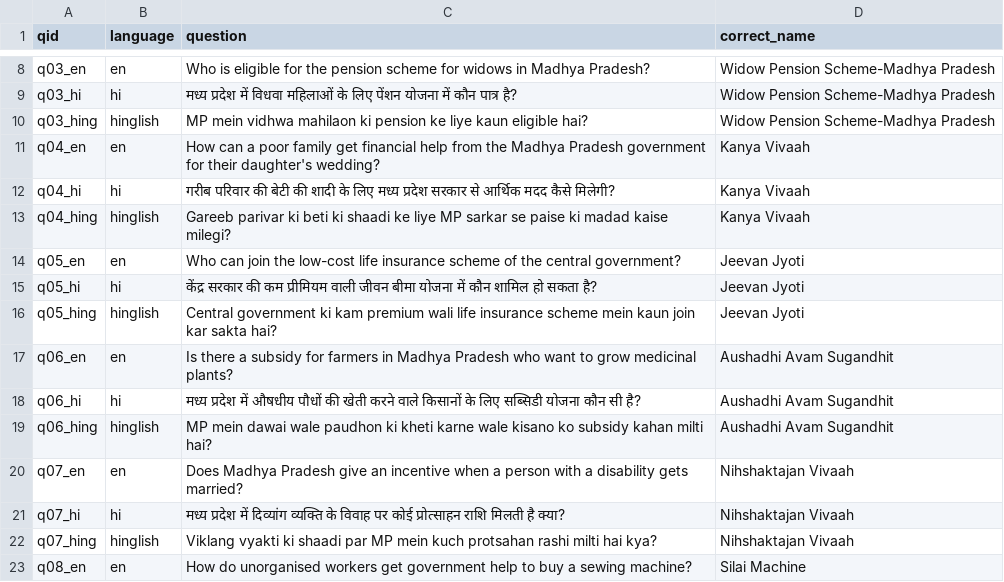
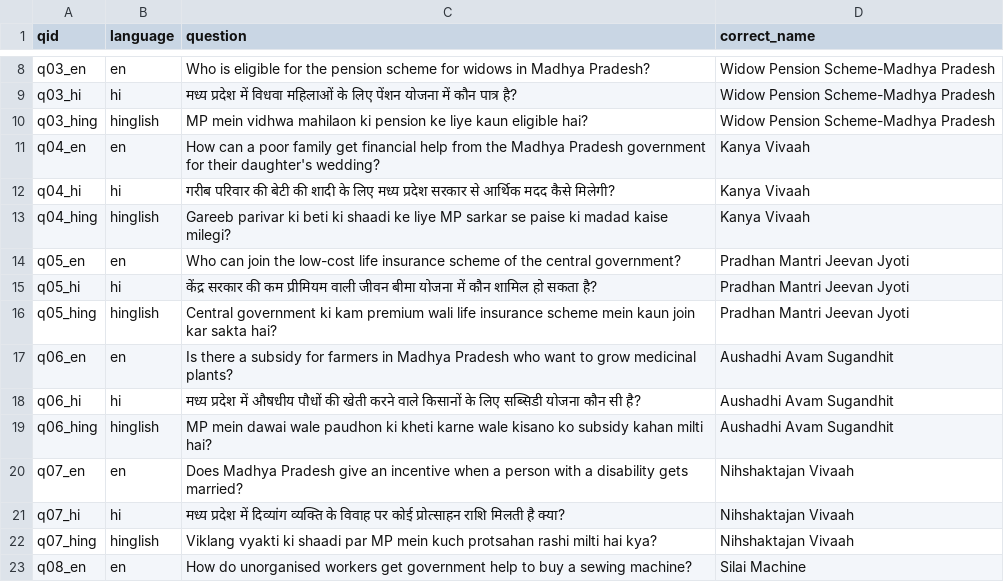
Before and after one commit to Real-minakshiDubey/schemate, a CSV file: eval/questions.csv, drawn as a sheet; only a part is shown, gaps mark what is left out.

Commit message:
Add 45-question baseline eval set and vector-only baseline results

```diff
--- a/eval/questions.csv
+++ b/eval/questions.csv
@@ -13,5 +13,5 @@ q04_hi,hi,"गरीब परिवार की बेटी की शाद
 q04_hing,hinglish,"Gareeb parivar ki beti ki shaadi ke liye MP sarkar se paise ki madad kaise milegi?",Kanya Vivaah
-q05_en,en,"Who can join the low-cost life insurance scheme of the central government?",Jeevan Jyoti
-q05_hi,hi,"केंद्र सरकार की कम प्रीमियम वाली जीवन बीमा योजना में कौन शामिल हो सकता है?",Jeevan Jyoti
-q05_hing,hinglish,"Central government ki kam premium wali life insurance scheme mein kaun join kar sakta hai?",Jeevan Jyoti
+q05_en,en,"Who can join the low-cost life insurance scheme of the central government?",Pradhan Mantri Jeevan Jyoti
+q05_hi,hi,"केंद्र सरकार की कम प्रीमियम वाली जीवन बीमा योजना में कौन शामिल हो सकता है?",Pradhan Mantri Jeevan Jyoti
+q05_hing,hinglish,"Central government ki kam premium wali life insurance scheme mein kaun join kar sakta hai?",Pradhan Mantri Jeevan Jyoti
 q06_en,en,"Is there a subsidy for farmers in Madhya Pradesh who want to grow medicinal plants?",Aushadhi Avam Sugandhit
```
Also changed, not shown: 2 other files.
